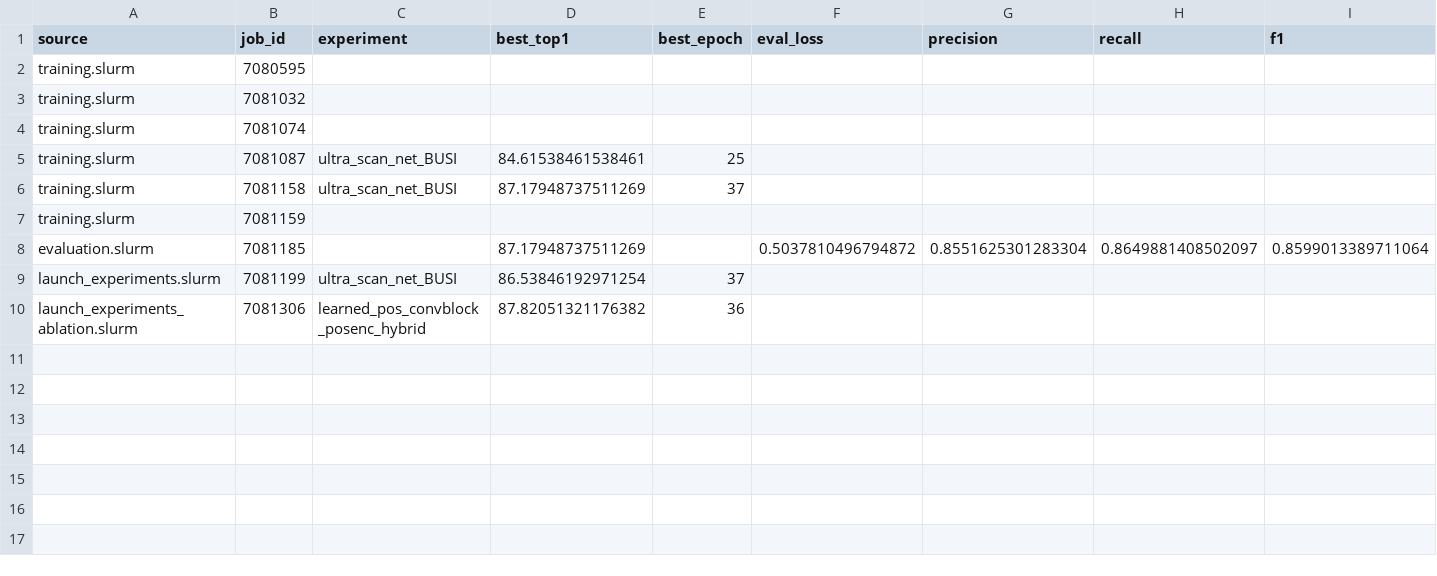
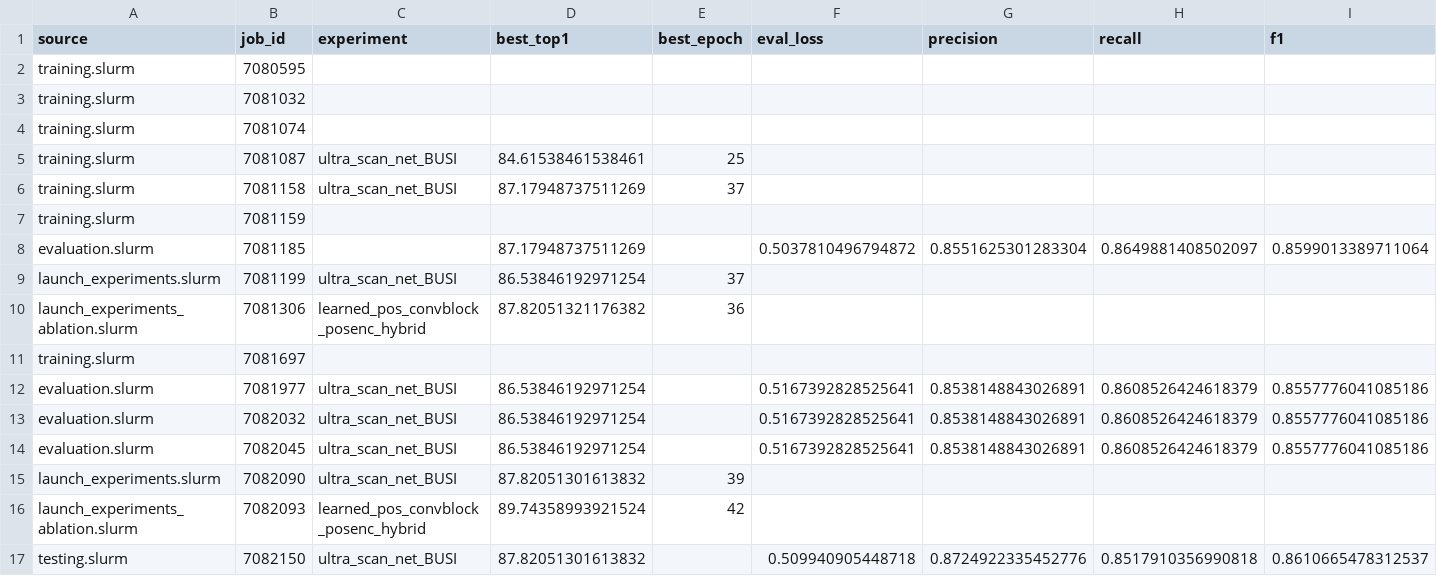
Before and after one commit to DeepCoaches-CMU/ultrascannet_reproduced, a CSV file: ultrascannet/metrics/run_metrics_summary.csv, drawn as a sheet; only a part is shown; rows hold the shown columns only; the diff names each change by its address in the sheet, - before the commit and + after, or states it on an @@ line.

```diff
--- a/ultrascannet/metrics/run_metrics_summary.csv
+++ b/ultrascannet/metrics/run_metrics_summary.csv
+row 11: training.slurm | 7081697
+row 12: evaluation.slurm | 7081977 | ultra_scan_net_BUSI | 86.53846192971254 |  | 0.5167392828525641 | 0.8538148843026891 | 0.8608526424618379 | 0.8557776041085186
+row 13: evaluation.slurm | 7082032 | ultra_scan_net_BUSI | 86.53846192971254 |  | 0.5167392828525641 | 0.8538148843026891 | 0.8608526424618379 | 0.8557776041085186
+row 14: evaluation.slurm | 7082045 | ultra_scan_net_BUSI | 86.53846192971254 |  | 0.5167392828525641 | 0.8538148843026891 | 0.8608526424618379 | 0.8557776041085186
+row 15: launch_experiments.slurm | 7082090 | ultra_scan_net_BUSI | 87.82051301613832 | 39
+row 16: launch_experiments_ablation.slurm | 7082093 | learned_pos_convblock_posenc_hybrid | 89.74358993921524 | 42
+row 17: testing.slurm | 7082150 | ultra_scan_net_BUSI | 87.82051301613832 |  | 0.509940905448718 | 0.8724922335452776 | 0.8517910356990818 | 0.8610665478312537
```
Also changed, not shown: ultrascannet/metrics/run_metrics_success_only.csv, 22 other files.
